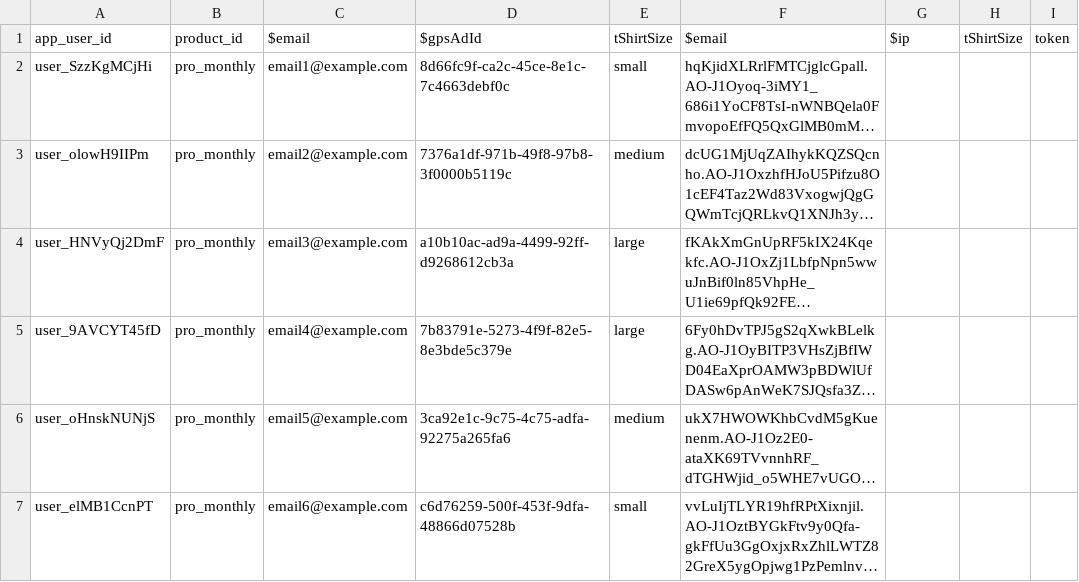
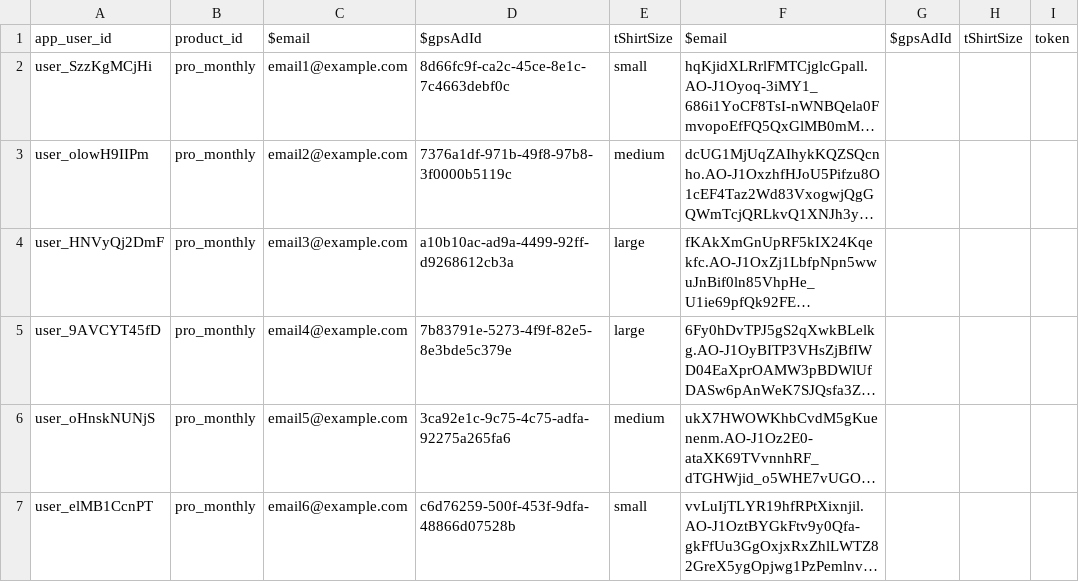
Before and after one commit to RevenueCat-Samples/import-csv-samples, a CSV file: Android/android_receipt_import_with_subscriber_attributes_sample.csv, drawn as a sheet; only a part is shown; long unchanged cells end in …; the diff names each change by its address in the sheet, - before the commit and + after, or states it on an @@ line.

Commit message:
Fix column names

```diff
--- a/Android/android_receipt_import_with_subscriber_attributes_sample.csv
+++ b/Android/android_receipt_import_with_subscriber_attributes_sample.csv
-G1: $ip
+G1: $gpsAdId
```
Also changed, not shown: Stripe/stripe_receipt_import_with_subscriber_attributes_sample.csv.
